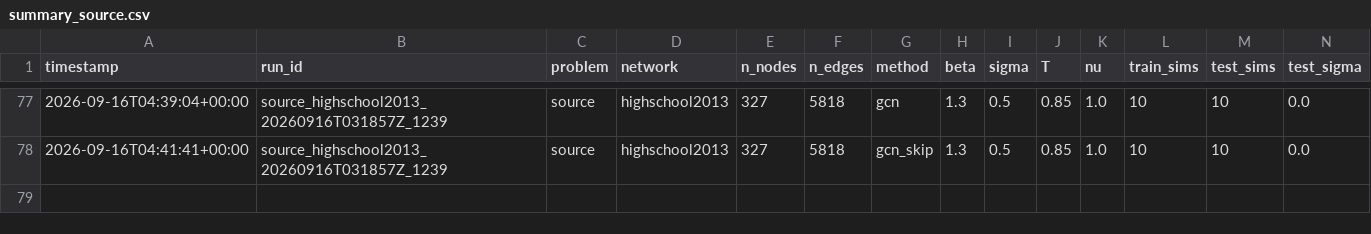
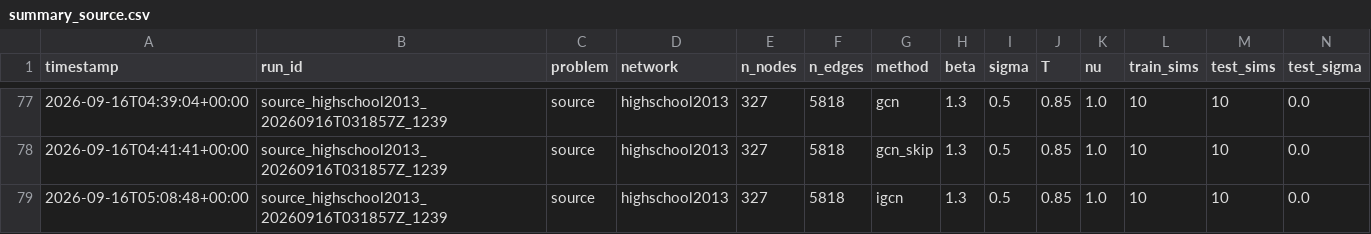
Before and after one commit to vinhqdang/trace_e, a CSV file: results/summary_source.csv, drawn as a sheet; only a part is shown, gaps mark what is left out; rows hold the shown columns only; the diff names each change by its address in the sheet, - before the commit and + after, or states it on an @@ line.

Commit message:
Log source-detection results for highschool2013

```diff
--- a/results/summary_source.csv
+++ b/results/summary_source.csv
+row 79: 2026-09-16T05:08:48+00:00 | source_highschool2013_20260916T031857Z_1239 | source | highschool2013 | 327 | 5818 | igcn | 1.3 | 0.5 | 0.85 | 1.0 | 10 | 10 | 0.0
```
Also changed, not shown: 3 other files.
